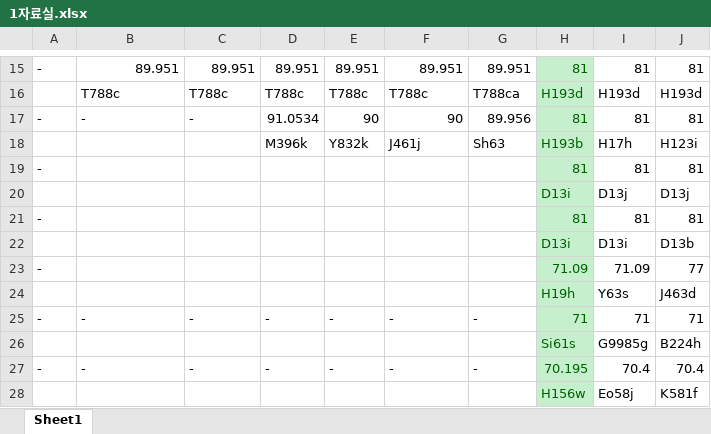
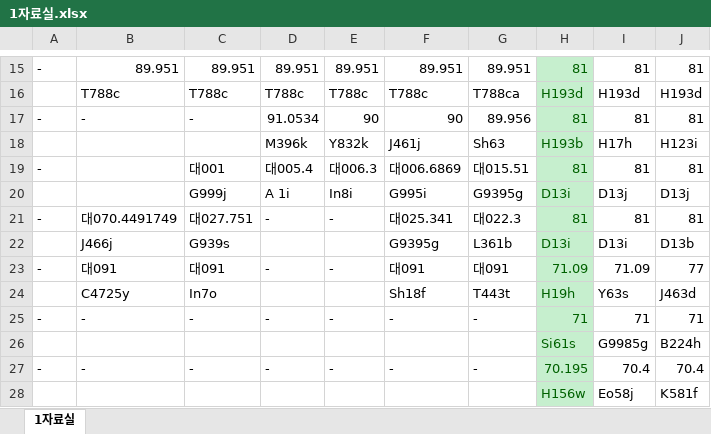
Before and after one commit to student777/SNU_libmap, an Excel workbook: static/1자료실.xlsx, sheet 1자료실, drawn as a sheet; only a part is shown, gaps mark what is left out; values as stored, in another font and other column widths than the file's, no borders; the diff covers the shown part only; the diff names each change by its address in the sheet, - before the commit and + after, or states it on an @@ line.

```diff
--- a/static/1자료실.xlsx (sheet 1자료실)
+++ b/static/1자료실.xlsx (sheet 1자료실)
-sheet tab: Sheet1
+sheet tab: 1자료실
-C19: (empty)
+C19: 대001
-D19: (empty)
+D19: 대005.4
-E19: (empty)
+E19: 대006.3
-F19: (empty)
+F19: 대006.6869
-G19: (empty)
+G19: 대015.51
-C20: (empty)
+C20: G999j
-D20: (empty)
+D20: A 1i
-E20: (empty)
+E20: In8i
-F20: (empty)
+F20: G995i
-G20: (empty)
+G20: G9395g
-B21: (empty)
+B21: 대070.4491749
-C21: (empty)
+C21: 대027.751
-D21: (empty)
+D21: -
-E21: (empty)
+E21: -
-F21: (empty)
+F21: 대025.341
-G21: (empty)
+G21: 대022.3
-B22: (empty)
+B22: J466j
-C22: (empty)
+C22: G939s
-F22: (empty)
+F22: G9395g
-G22: (empty)
+G22: L361b
-B23: (empty)
+B23: 대091
-C23: (empty)
+C23: 대091
-D23: (empty)
+D23: -
-E23: (empty)
+E23: -
-F23: (empty)
+F23: 대091
-G23: (empty)
+G23: 대091
-B24: (empty)
+B24: C4725y
-C24: (empty)
+C24: In7o
-F24: (empty)
+F24: Sh18f
-G24: (empty)
+G24: T443t
```
Also changed, not shown: 32 added rows and 26 edited cells elsewhere in this sheet, static/2자료실.xlsx, static/4자료실.xlsx, 3 other files.
